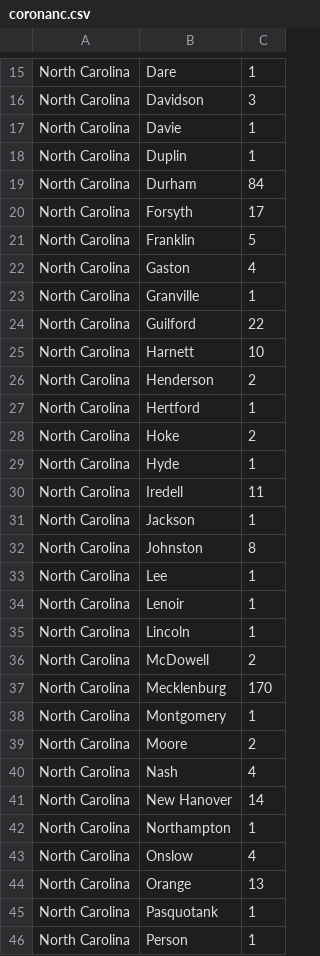
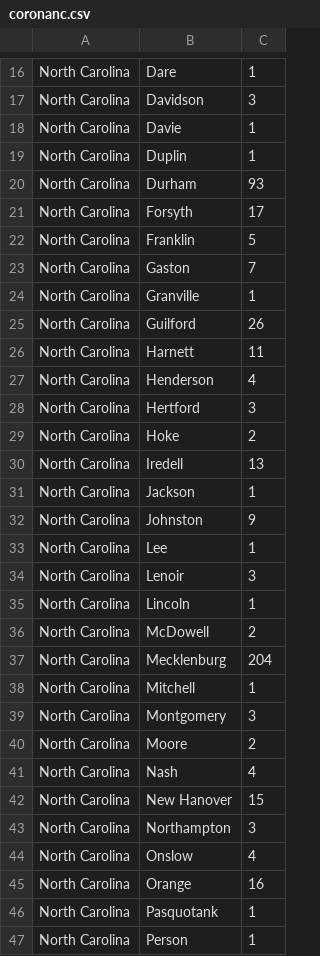
Before and after one commit to wyattmaxey/coronamap, a CSV file: coronanc.csv, drawn as a sheet; only a part is shown, gaps mark what is left out; the diff covers the shown part only.

```diff
--- a/coronanc.csv
+++ b/coronanc.csv
@@ -18,28 +19,28 @@ North Carolina,Davie,1
 North Carolina,Duplin,1
-North Carolina,Durham,84
+North Carolina,Durham,93
 North Carolina,Forsyth,17
 North Carolina,Franklin,5
-North Carolina,Gaston,4
+North Carolina,Gaston,7
 North Carolina,Granville,1
-North Carolina,Guilford,22
-North Carolina,Harnett,10
-North Carolina,Henderson,2
-North Carolina,Hertford,1
+North Carolina,Guilford,26
+North Carolina,Harnett,11
+North Carolina,Henderson,4
+North Carolina,Hertford,3
 North Carolina,Hoke,2
-North Carolina,Hyde,1
-North Carolina,Iredell,11
+North Carolina,Iredell,13
 North Carolina,Jackson,1
-North Carolina,Johnston,8
+North Carolina,Johnston,9
 North Carolina,Lee,1
-North Carolina,Lenoir,1
+North Carolina,Lenoir,3
 North Carolina,Lincoln,1
 North Carolina,McDowell,2
-North Carolina,Mecklenburg,170
-North Carolina,Montgomery,1
+North Carolina,Mecklenburg,204
+North Carolina,Mitchell,1
+North Carolina,Montgomery,3
 North Carolina,Moore,2
 North Carolina,Nash,4
-North Carolina,New Hanover,14
-North Carolina,Northampton,1
+North Carolina,New Hanover,15
+North Carolina,Northampton,3
 North Carolina,Onslow,4
-North Carolina,Orange,13
+North Carolina,Orange,16
 North Carolina,Pasquotank,1
```
Also changed, not shown: 2 added rows and 10 edited cells elsewhere in this file, corona.csv.
